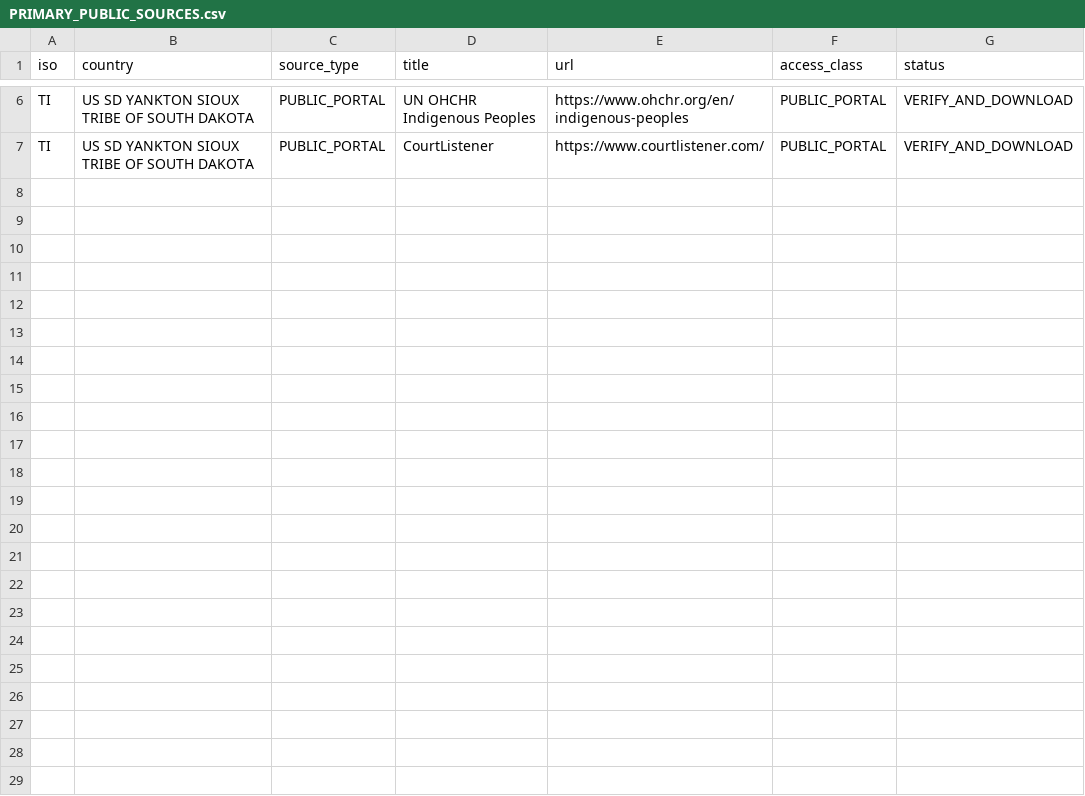
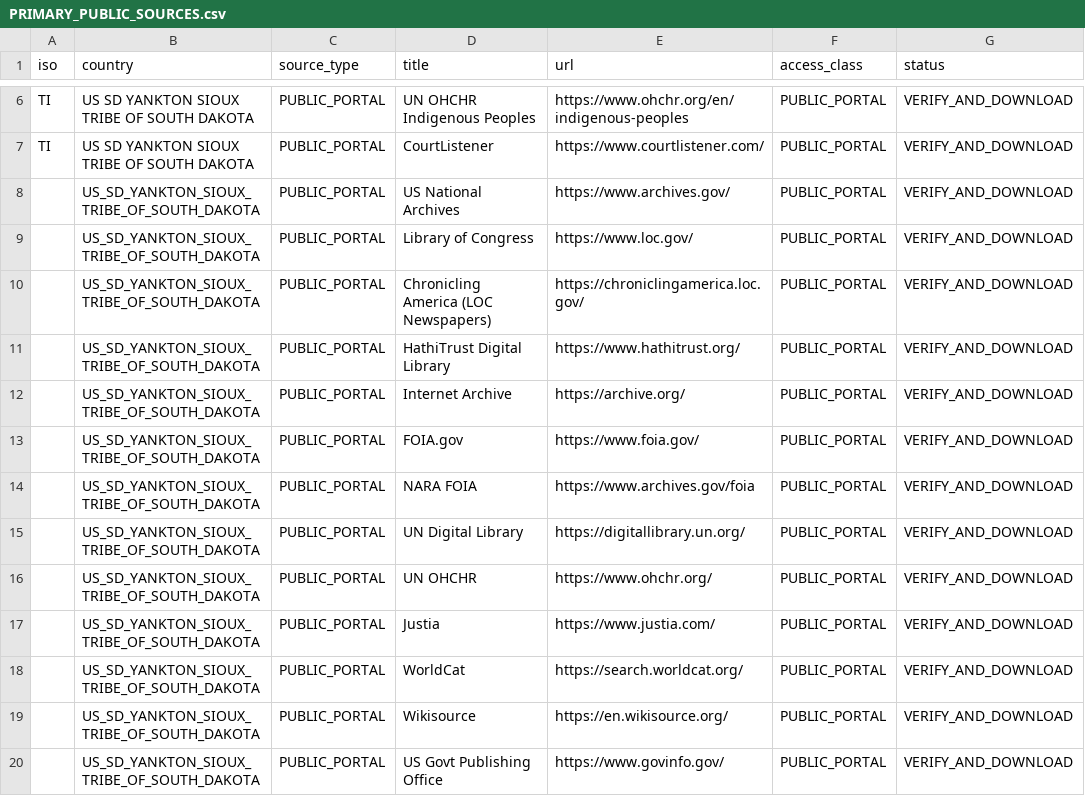
Before and after one commit to GlobalRestitutionAlliance/turtle-island-us-sd-yankton-sioux-tribe-of-south-dakota-master-litigation, a CSV file: 03_Evidentiary_Exhibits/PRIMARY_PUBLIC_SOURCES.csv, drawn as a sheet; only a part is shown, gaps mark what is left out; the diff names each change by its address in the sheet, - before the commit and + after, or states it on an @@ line.

Commit message:
Expand primary public source registries (Batch 2)

```diff
--- a/03_Evidentiary_Exhibits/PRIMARY_PUBLIC_SOURCES.csv
+++ b/03_Evidentiary_Exhibits/PRIMARY_PUBLIC_SOURCES.csv
+row 8:  | US_SD_YANKTON_SIOUX_TRIBE_OF_SOUTH_DAKOTA | PUBLIC_PORTAL | US National Archives | https://www.archives.gov/ | PUBLIC_PORTAL | VERIFY_AND_DOWNLOAD
+row 9:  | US_SD_YANKTON_SIOUX_TRIBE_OF_SOUTH_DAKOTA | PUBLIC_PORTAL | Library of Congress | https://www.loc.gov/ | PUBLIC_PORTAL | VERIFY_AND_DOWNLOAD
+row 10:  | US_SD_YANKTON_SIOUX_TRIBE_OF_SOUTH_DAKOTA | PUBLIC_PORTAL | Chronicling America (LOC Newspapers) | https://chroniclingamerica.loc.gov/ | PUBLIC_PORTAL | VERIFY_AND_DOWNLOAD
+row 11:  | US_SD_YANKTON_SIOUX_TRIBE_OF_SOUTH_DAKOTA | PUBLIC_PORTAL | HathiTrust Digital Library | https://www.hathitrust.org/ | PUBLIC_PORTAL | VERIFY_AND_DOWNLOAD
+row 12:  | US_SD_YANKTON_SIOUX_TRIBE_OF_SOUTH_DAKOTA | PUBLIC_PORTAL | Internet Archive | https://archive.org/ | PUBLIC_PORTAL | VERIFY_AND_DOWNLOAD
+row 13:  | US_SD_YANKTON_SIOUX_TRIBE_OF_SOUTH_DAKOTA | PUBLIC_PORTAL | FOIA.gov | https://www.foia.gov/ | PUBLIC_PORTAL | VERIFY_AND_DOWNLOAD
+row 14:  | US_SD_YANKTON_SIOUX_TRIBE_OF_SOUTH_DAKOTA | PUBLIC_PORTAL | NARA FOIA | https://www.archives.gov/foia | PUBLIC_PORTAL | VERIFY_AND_DOWNLOAD
+row 15:  | US_SD_YANKTON_SIOUX_TRIBE_OF_SOUTH_DAKOTA | PUBLIC_PORTAL | UN Digital Library | https://digitallibrary.un.org/ | PUBLIC_PORTAL | VERIFY_AND_DOWNLOAD
+row 16:  | US_SD_YANKTON_SIOUX_TRIBE_OF_SOUTH_DAKOTA | PUBLIC_PORTAL | UN OHCHR | https://www.ohchr.org/ | PUBLIC_PORTAL | VERIFY_AND_DOWNLOAD
+row 17:  | US_SD_YANKTON_SIOUX_TRIBE_OF_SOUTH_DAKOTA | PUBLIC_PORTAL | Justia | https://www.justia.com/ | PUBLIC_PORTAL | VERIFY_AND_DOWNLOAD
+row 18:  | US_SD_YANKTON_SIOUX_TRIBE_OF_SOUTH_DAKOTA | PUBLIC_PORTAL | WorldCat | https://search.worldcat.org/ | PUBLIC_PORTAL | VERIFY_AND_DOWNLOAD
+row 19:  | US_SD_YANKTON_SIOUX_TRIBE_OF_SOUTH_DAKOTA | PUBLIC_PORTAL | Wikisource | https://en.wikisource.org/ | PUBLIC_PORTAL | VERIFY_AND_DOWNLOAD
+row 20:  | US_SD_YANKTON_SIOUX_TRIBE_OF_SOUTH_DAKOTA | PUBLIC_PORTAL | US Govt Publishing Office | https://www.govinfo.gov/ | PUBLIC_PORTAL | VERIFY_AND_DOWNLOAD
```
Also changed, not shown: 2 other files.
